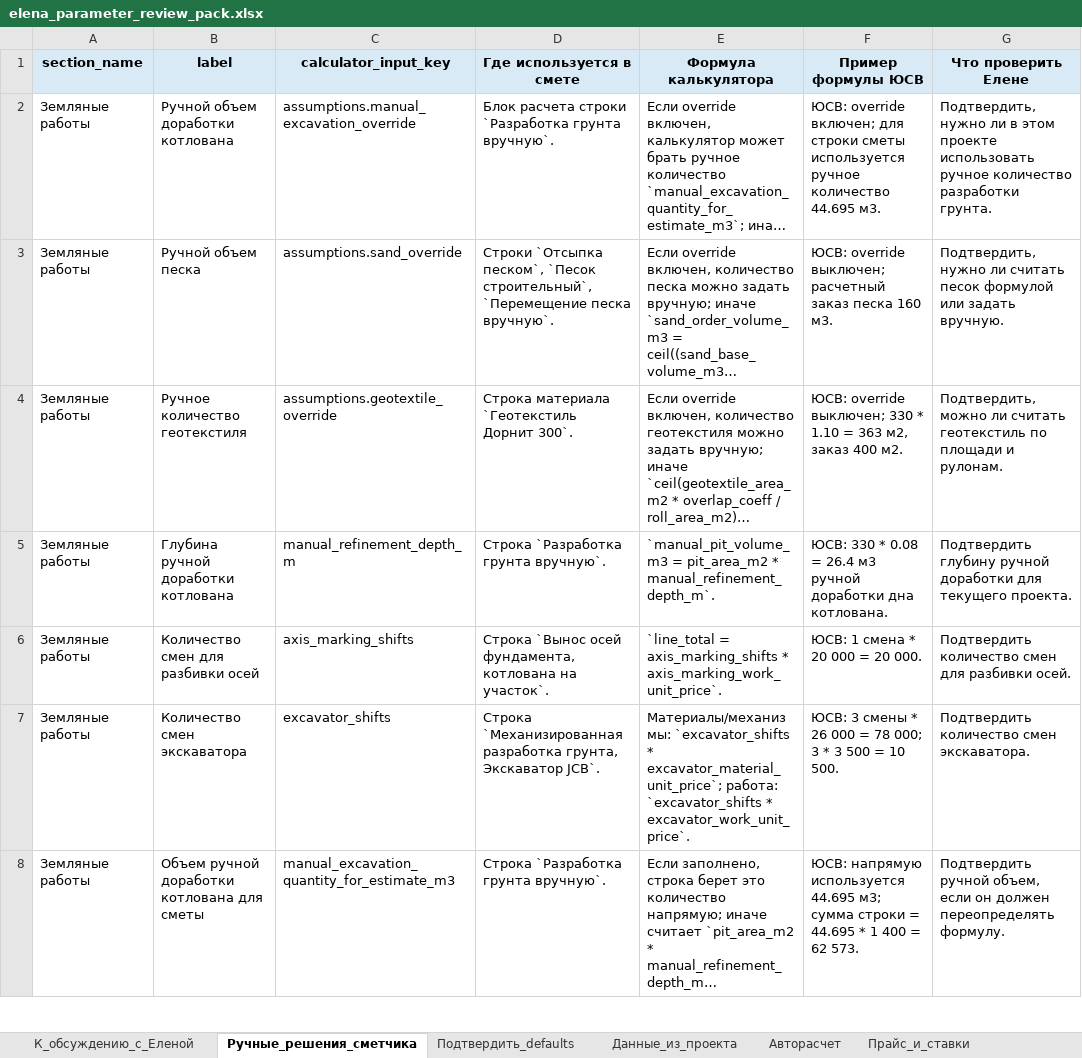
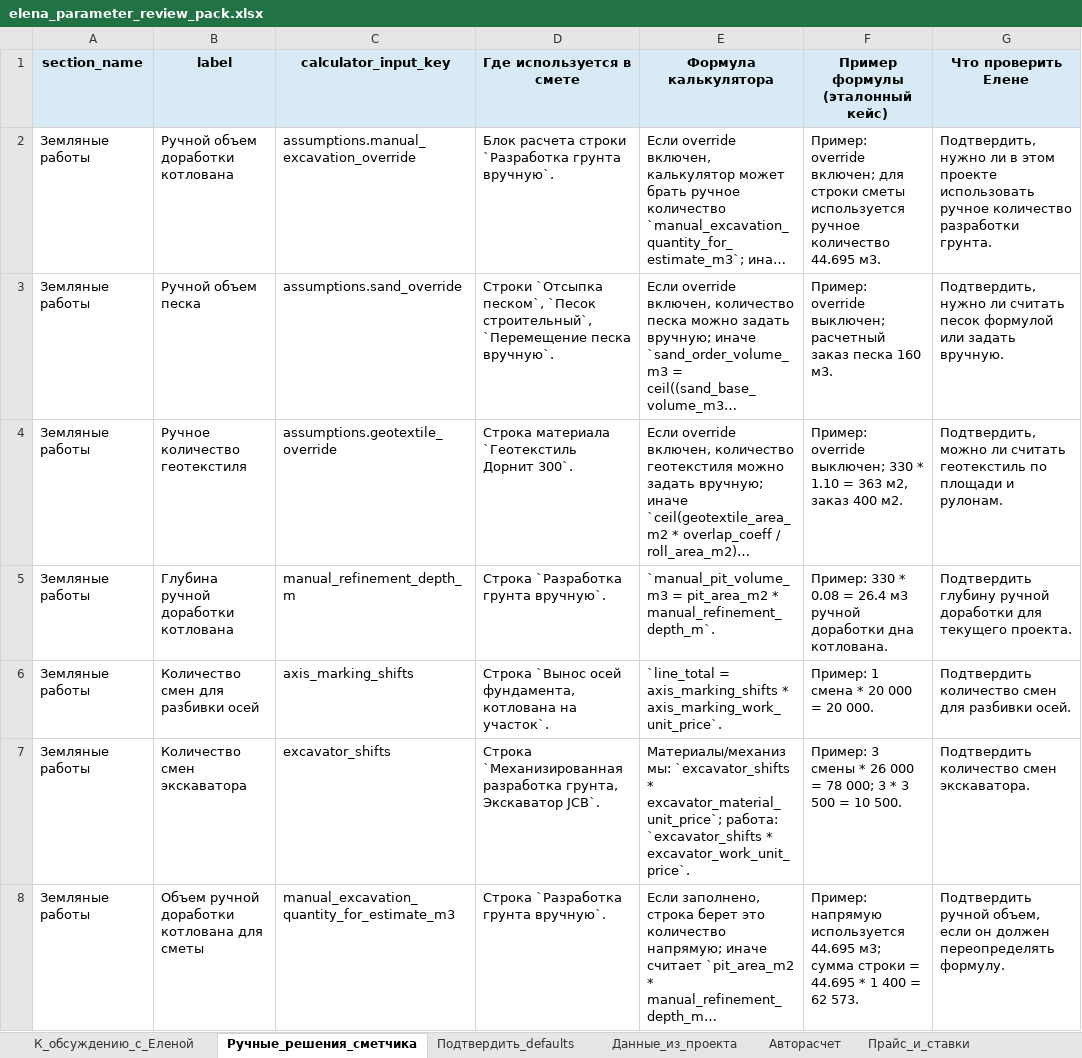
Before and after one commit to Tata-Tiana/ai-estimator-mvp, an Excel workbook: experiments/parameter_audit/output/mvp_usv_demo/elena_parameter_review_pack.xlsx, sheet Ручные_решения_сметчика, drawn as a sheet; only a part is shown; long unchanged cells end in …; values as stored, in another font and other column widths than the file's, no borders; the diff covers the shown part only; the diff names each change by its address in the sheet, - before the commit and + after, or states it on an @@ line.

```diff
--- a/experiments/parameter_audit/output/mvp_usv_demo/elena_parameter_review_pack.xlsx (sheet Ручные_решения_сметчика)
+++ b/experiments/parameter_audit/output/mvp_usv_demo/elena_parameter_review_pack.xlsx (sheet Ручные_решения_сметчика)
-F1: Пример формулы ЮСВ
+F1: Пример формулы (эталонный кейс)
-F2 (Пример формулы (эталонный кейс)): ЮСВ: override включен;…
+F2 (Пример формулы (эталонный кейс)): Пример: override включен;…
-F3 (Пример формулы (эталонный кейс)): ЮСВ: override выключен;…
+F3 (Пример формулы (эталонный кейс)): Пример: override выключен;…
-F4 (Пример формулы (эталонный кейс)): ЮСВ: override выключен;…
+F4 (Пример формулы (эталонный кейс)): Пример: override выключен;…
-F5 (Пример формулы (эталонный кейс)): ЮСВ: 330 *…
+F5 (Пример формулы (эталонный кейс)): Пример: 330 *…
-F6 (Пример формулы (эталонный кейс)): ЮСВ: 1 смена * 20 000 = 20 000.
+F6 (Пример формулы (эталонный кейс)): Пример: 1 смена * 20 000 = 20 000.
-F7 (Пример формулы (эталонный кейс)): ЮСВ: 3 смены…
+F7 (Пример формулы (эталонный кейс)): Пример: 3 смены…
-F8 (Пример формулы (эталонный кейс)): ЮСВ: напрямую используется…
+F8 (Пример формулы (эталонный кейс)): Пример: напрямую используется…
```
Also changed, not shown: 26 edited cells elsewhere in this sheet, sheet Все_параметры_raw, sheet К_обсуждению_с_Еленой, sheet Данные_из_проекта, sheet Авторасчет, sheet Подтвердить_defaults, sheet Прайс_и_ставки, output/price_registry_filled_v4.xlsx, 46 other files.
